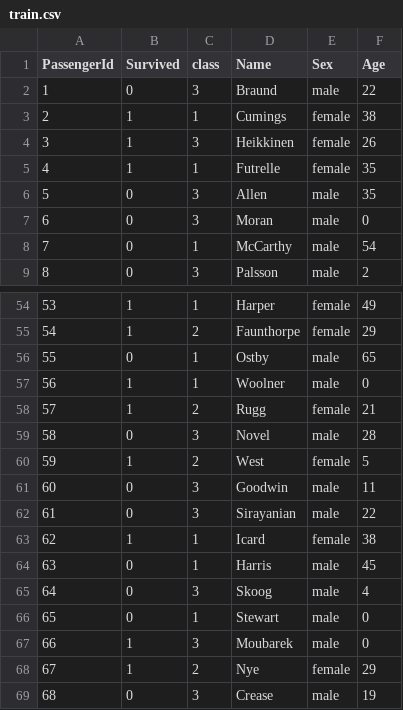
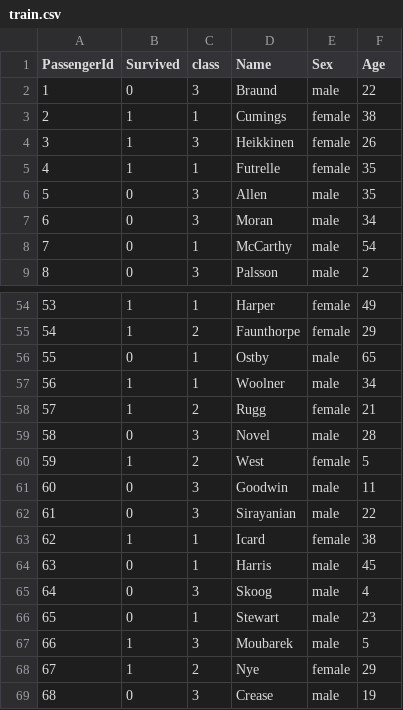
Before and after one commit to Luis-Inzunza/Ordenamientos_Equipo10, a CSV file: Ordenamientos/src/Data/train.csv, drawn as a sheet; only a part is shown, gaps mark what is left out; the diff covers the shown part only.

```diff
--- a/Ordenamientos/src/Data/train.csv
+++ b/Ordenamientos/src/Data/train.csv
@@ -6,3 +6,3 @@
 5,0,3,Allen,male,35
-6,0,3,Moran,male,0
+6,0,3,Moran,male,34
 7,0,1,McCarthy,male,54
@@ -56,3 +56,3 @@
 55,0,1,Ostby,male,65
-56,1,1,Woolner,male,0
+56,1,1,Woolner,male,34
 57,1,2,Rugg,female,21
@@ -65,4 +65,4 @@
 64,0,3,Skoog,male,4
-65,0,1,Stewart,male,0
-66,1,3,Moubarek,male,0
+65,0,1,Stewart,male,23
+66,1,3,Moubarek,male,5
 67,1,2,Nye,female,29
```
Also changed, not shown: 13 edited cells elsewhere in this file, Ordenamientos/bin/Algoritmo_Data/QuickSort_ordenado.csv, Ordenamientos/bin/Data/train.csv, 24 other files.
